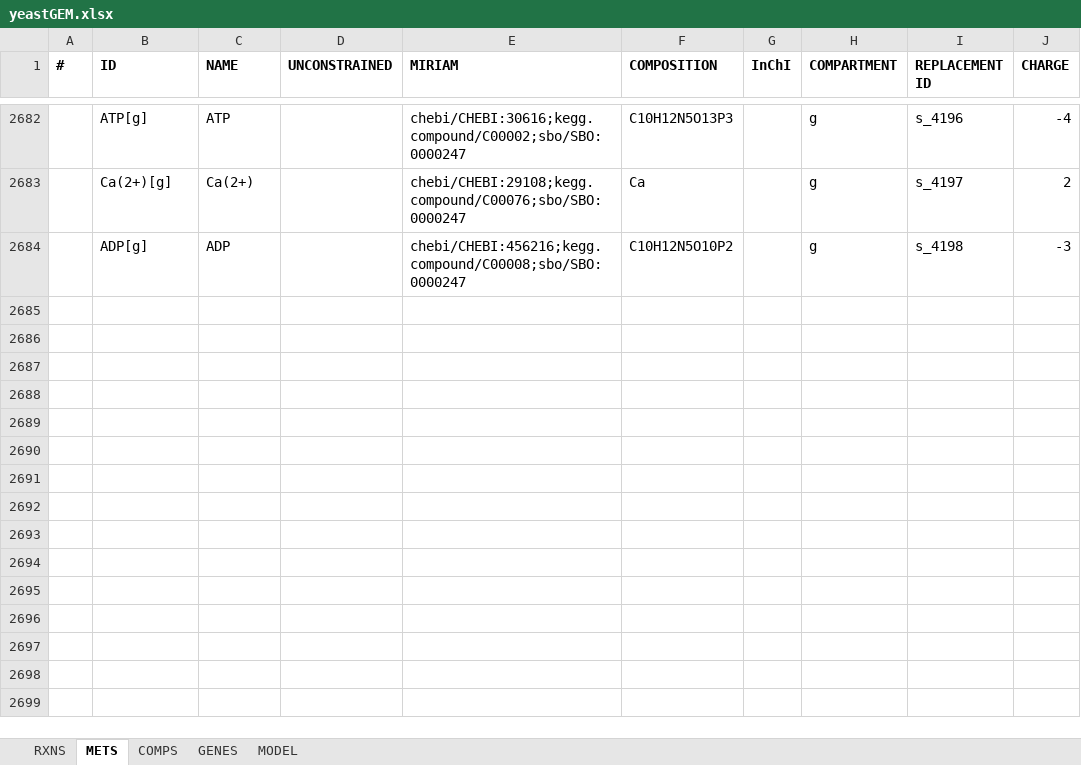
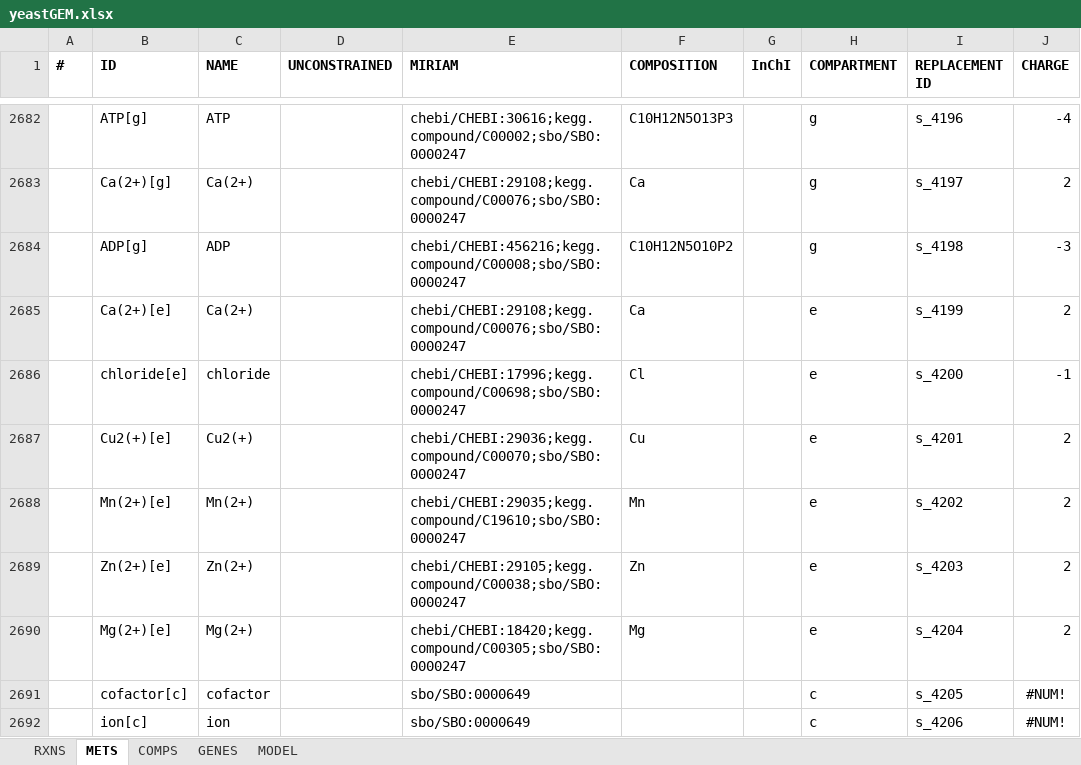
Before and after one commit to weilandtd/yeast-GEM, an Excel workbook: ModelFiles/xlsx/yeastGEM.xlsx, sheet METS, drawn as a sheet; only a part is shown, gaps mark what is left out; values as stored, in another font and other column widths than the file's, no borders; the diff names each change by its address in the sheet, - before the commit and + after, or states it on an @@ line.

```diff
--- a/ModelFiles/xlsx/yeastGEM.xlsx (sheet METS)
+++ b/ModelFiles/xlsx/yeastGEM.xlsx (sheet METS)
+row 2685:  | Ca(2+)[e] | Ca(2+) |  | chebi/CHEBI:29108;kegg.compound/C00076;sbo/SBO:0000247 | Ca |  | e | s_4199 | 2
+row 2686:  | chloride[e] | chloride |  | chebi/CHEBI:17996;kegg.compound/C00698;sbo/SBO:0000247 | Cl |  | e | s_4200 | -1
+row 2687:  | Cu2(+)[e] | Cu2(+) |  | chebi/CHEBI:29036;kegg.compound/C00070;sbo/SBO:0000247 | Cu |  | e | s_4201 | 2
+row 2688:  | Mn(2+)[e] | Mn(2+) |  | chebi/CHEBI:29035;kegg.compound/C19610;sbo/SBO:0000247 | Mn |  | e | s_4202 | 2
+row 2689:  | Zn(2+)[e] | Zn(2+) |  | chebi/CHEBI:29105;kegg.compound/C00038;sbo/SBO:0000247 | Zn |  | e | s_4203 | 2
+row 2690:  | Mg(2+)[e] | Mg(2+) |  | chebi/CHEBI:18420;kegg.compound/C00305;sbo/SBO:0000247 | Mg |  | e | s_4204 | 2
+row 2691:  | cofactor[c] | cofactor |  | sbo/SBO:0000649 |  |  | c | s_4205 | #NUM!
+row 2692:  | ion[c] | ion |  | sbo/SBO:0000649 |  |  | c | s_4206 | #NUM!
```
Also changed, not shown: sheet RXNS, sheet GENES, sheet MODEL, 4 other files.
